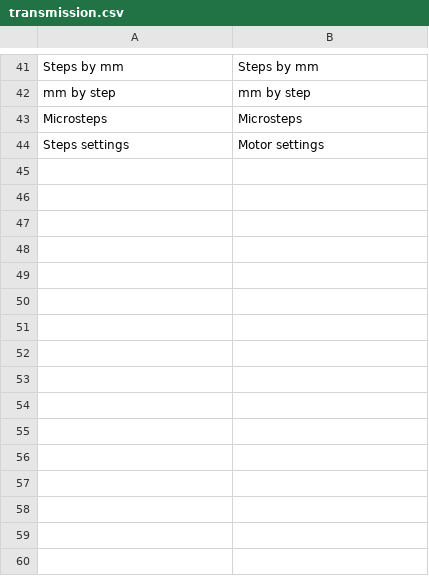
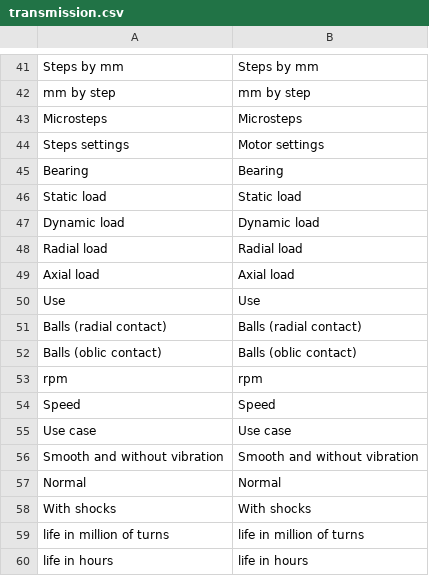
Before and after one commit to guillaume55/MecaWeb, a CSV file: translation/en/transmission.csv, drawn as a sheet; only a part is shown, gaps mark what is left out; the diff names each change by its address in the sheet, - before the commit and + after, or states it on an @@ line.

```diff
--- a/translation/en/transmission.csv
+++ b/translation/en/transmission.csv
+row 45: Bearing | Bearing
+row 46: Static load | Static load
+row 47: Dynamic load | Dynamic load
+row 48: Radial load | Radial load
+row 49: Axial load | Axial load
+row 50: Use | Use
+row 51: Balls (radial contact) | Balls (radial contact)
+row 52: Balls (oblic contact) | Balls (oblic contact)
+row 53: rpm | rpm
+row 54: Speed | Speed
+row 55: Use case | Use case
+row 56: Smooth and without vibration | Smooth and without vibration
+row 57: Normal | Normal
+row 58: With shocks | With shocks
+row 59: life in million of turns | life in million of turns
+row 60: life in hours | life in hours
```
Also changed, not shown: translation/en/index.csv, translation/fr/index.csv, 23 other files.
